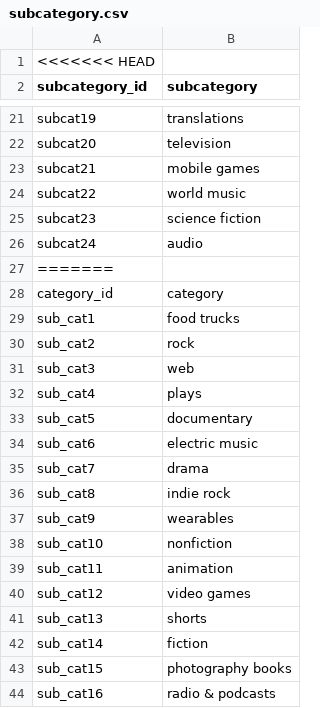
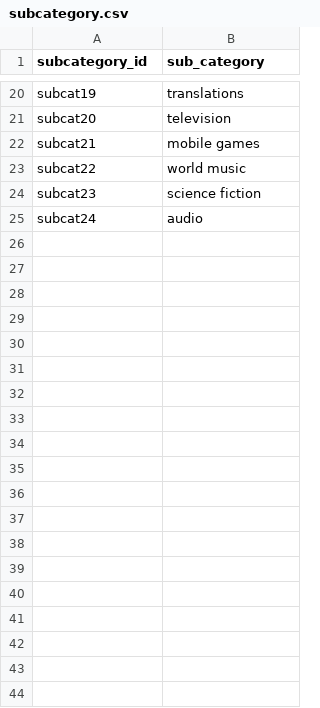
Before and after one commit to Wheezyotter/Crowdfunding_ETL, a CSV file: Resources/subcategory.csv, drawn as a sheet; only a part is shown, gaps mark what is left out; the diff covers the shown part only.

```diff
--- a/Resources/subcategory.csv
+++ b/Resources/subcategory.csv
@@ -1,2 +1 @@
-<<<<<<< HEAD
-subcategory_id,subcategory
+subcategory_id,sub_category
@@ -26,19 +25 @@ subcat23,science fiction
 subcat24,audio
-=======
-category_id,category
-sub_cat1,food trucks
-sub_cat2,rock
-sub_cat3,web
-sub_cat4,plays
-sub_cat5,documentary
-sub_cat6,electric music
-sub_cat7,drama
-sub_cat8,indie rock
-sub_cat9,wearables
-sub_cat10,nonfiction
-sub_cat11,animation
-sub_cat12,video games
-sub_cat13,shorts
-sub_cat14,fiction
-sub_cat15,photography books
-sub_cat16,radio & podcasts
```
Also changed, not shown: 9 removed rows elsewhere in this file, Resources/contacts.csv, 2 other files.
